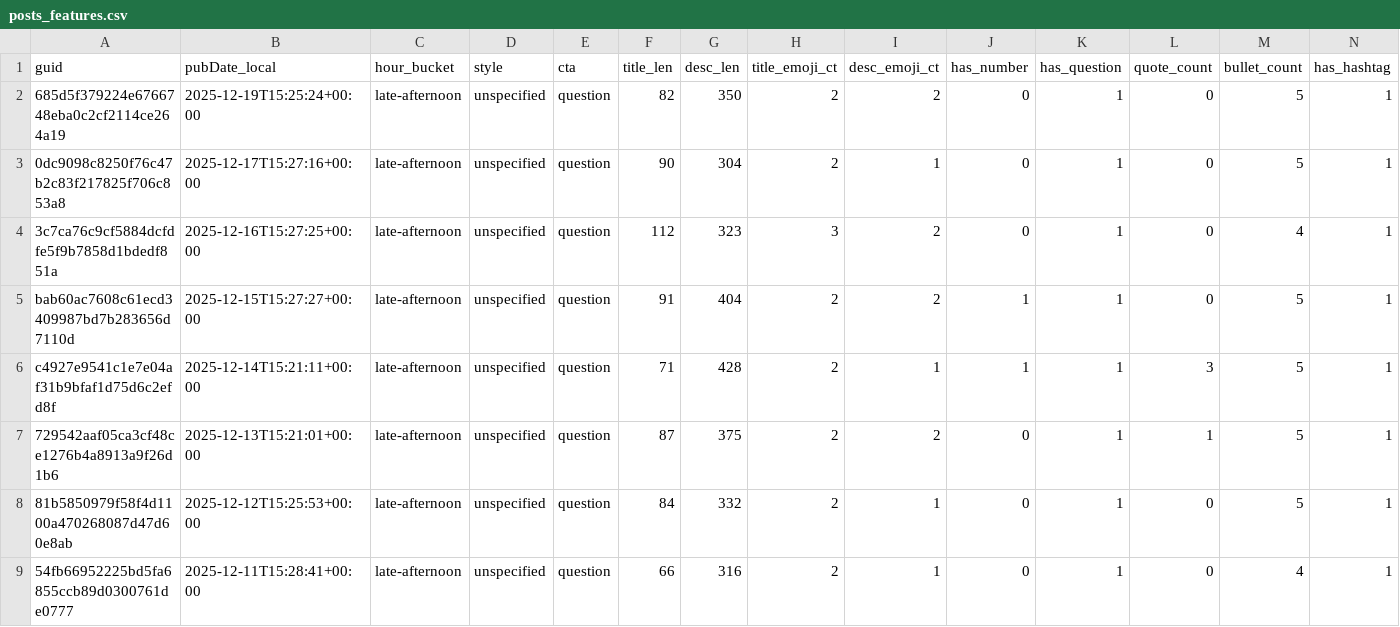
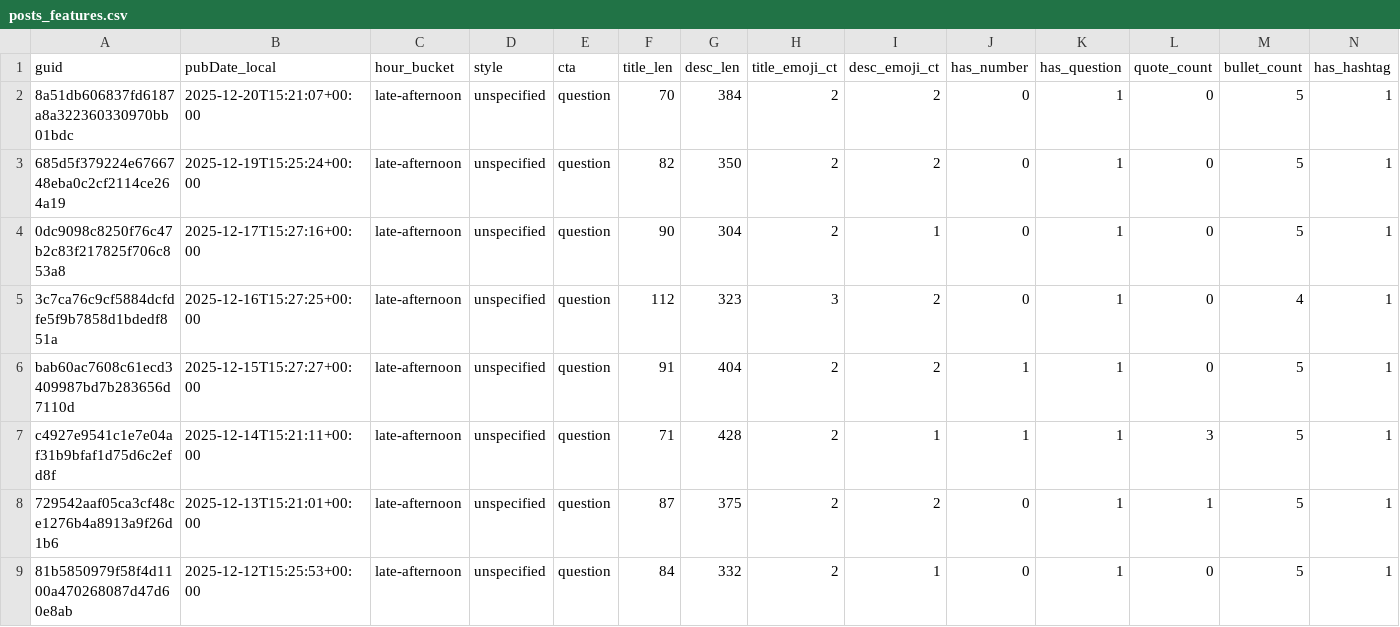
Before and after one commit to nikopastore/scalepilot-autopost, a CSV file: analytics/posts_features.csv, drawn as a sheet; only a part is shown; the shorter side is filled out with more unchanged rows; rows hold the shown columns only; the diff names each change by its address in the sheet, - before the commit and + after, or states it on an @@ line.

Commit message:
analytics: update reports [skip ci]

```diff
--- a/analytics/posts_features.csv
+++ b/analytics/posts_features.csv
+row 2: 8a51db606837fd6187a8a322360330970bb01bdc | 2025-12-20T15:21:07+00:00 | late-afternoon | unspecified | question | 70 | 384 | 2 | 2 | 0 | 1 | 0 | 5 | 1
```
Also changed, not shown: analytics/feature_summary.csv, 2 other files.
